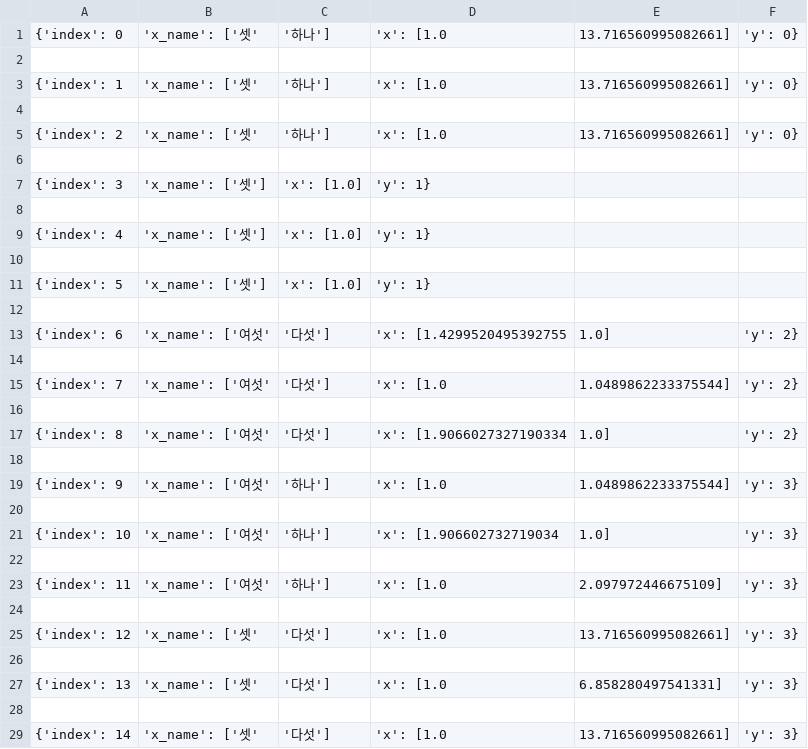
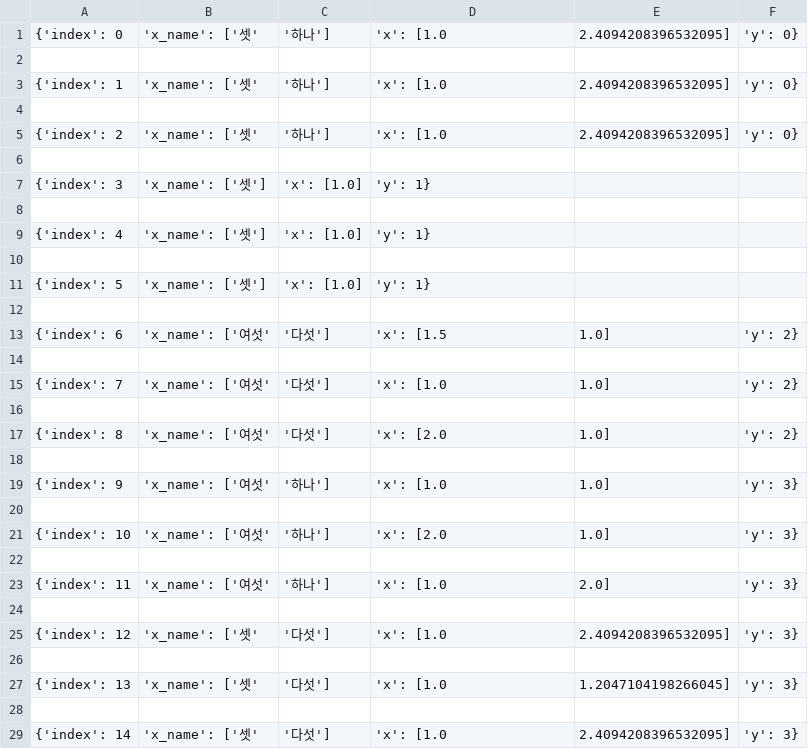
Before and after one commit to nwae/nwae, a CSV file: app.data/models/hypersphere_metricspace.demo_ut1.training_data.x_friendly.csv, drawn as a sheet.

```diff
--- a/app.data/models/hypersphere_metricspace.demo_ut1.training_data.x_friendly.csv
+++ b/app.data/models/hypersphere_metricspace.demo_ut1.training_data.x_friendly.csv
@@ -1,6 +1,6 @@
-{'index': 0, 'x_name': ['셋', '하나'], 'x': [1.0, 13.716560995082661], 'y': 0}
+{'index': 0, 'x_name': ['셋', '하나'], 'x': [1.0, 2.4094208396532095], 'y': 0}
 
-{'index': 1, 'x_name': ['셋', '하나'], 'x': [1.0, 13.716560995082661], 'y': 0}
+{'index': 1, 'x_name': ['셋', '하나'], 'x': [1.0, 2.4094208396532095], 'y': 0}
 
-{'index': 2, 'x_name': ['셋', '하나'], 'x': [1.0, 13.716560995082661], 'y': 0}
+{'index': 2, 'x_name': ['셋', '하나'], 'x': [1.0, 2.4094208396532095], 'y': 0}
 
@@ -12,18 +12,18 @@
 
-{'index': 6, 'x_name': ['여섯', '다섯'], 'x': [1.4299520495392755, 1.0], 'y': 2}
+{'index': 6, 'x_name': ['여섯', '다섯'], 'x': [1.5, 1.0], 'y': 2}
 
-{'index': 7, 'x_name': ['여섯', '다섯'], 'x': [1.0, 1.0489862233375544], 'y': 2}
+{'index': 7, 'x_name': ['여섯', '다섯'], 'x': [1.0, 1.0], 'y': 2}
 
-{'index': 8, 'x_name': ['여섯', '다섯'], 'x': [1.9066027327190334, 1.0], 'y': 2}
+{'index': 8, 'x_name': ['여섯', '다섯'], 'x': [2.0, 1.0], 'y': 2}
 
-{'index': 9, 'x_name': ['여섯', '하나'], 'x': [1.0, 1.0489862233375544], 'y': 3}
+{'index': 9, 'x_name': ['여섯', '하나'], 'x': [1.0, 1.0], 'y': 3}
 
-{'index': 10, 'x_name': ['여섯', '하나'], 'x': [1.906602732719034, 1.0], 'y': 3}
+{'index': 10, 'x_name': ['여섯', '하나'], 'x': [2.0, 1.0], 'y': 3}
 
-{'index': 11, 'x_name': ['여섯', '하나'], 'x': [1.0, 2.097972446675109], 'y': 3}
+{'index': 11, 'x_name': ['여섯', '하나'], 'x': [1.0, 2.0], 'y': 3}
 
-{'index': 12, 'x_name': ['셋', '다섯'], 'x': [1.0, 13.716560995082661], 'y': 3}
+{'index': 12, 'x_name': ['셋', '다섯'], 'x': [1.0, 2.4094208396532095], 'y': 3}
 
-{'index': 13, 'x_name': ['셋', '다섯'], 'x': [1.0, 6.858280497541331], 'y': 3}
+{'index': 13, 'x_name': ['셋', '다섯'], 'x': [1.0, 1.2047104198266045], 'y': 3}
 
-{'index': 14, 'x_name': ['셋', '다섯'], 'x': [1.0, 13.716560995082661], 'y': 3}
+{'index': 14, 'x_name': ['셋', '다섯'], 'x': [1.0, 2.4094208396532095], 'y': 3}
```
Also changed, not shown: app.data/models/hypersphere_metricspace.demo_ut1.training_data.x.csv, app.data/models/hypersphere_metricspace.demo_ut1.x_clustered.csv, 9 other files.
